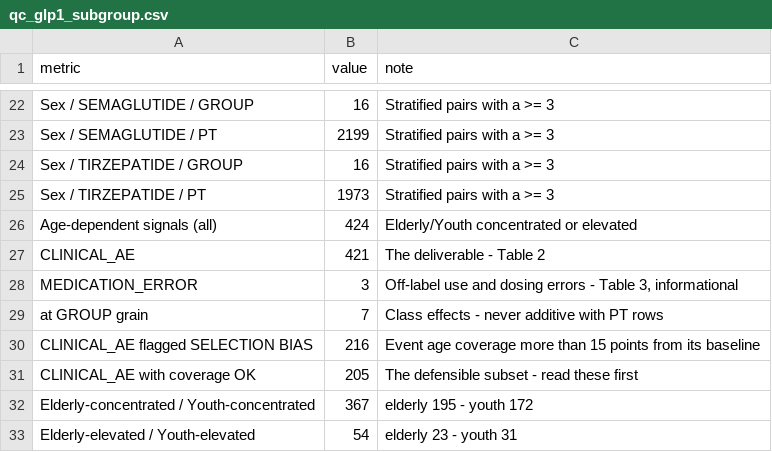
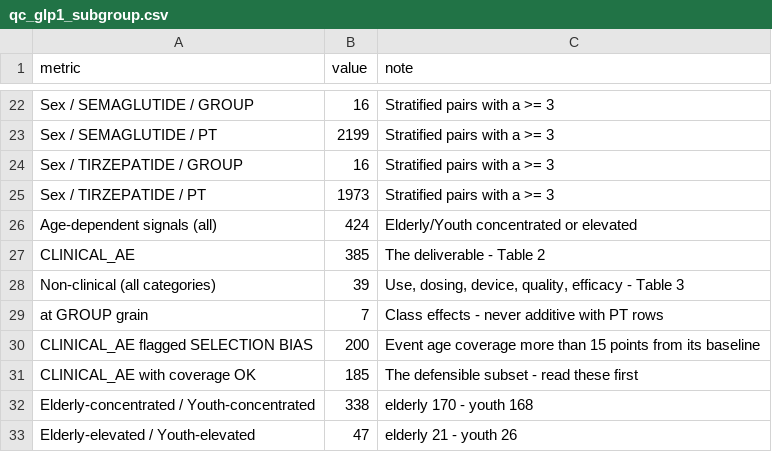
Before and after one commit to Hingling-Yu/FAERS-Signal-Detection, a CSV file: output/qc/qc_glp1_subgroup.csv, drawn as a sheet; only a part is shown, gaps mark what is left out.

```diff
--- a/output/qc/qc_glp1_subgroup.csv
+++ b/output/qc/qc_glp1_subgroup.csv
@@ -26,8 +26,8 @@ Sex / TIRZEPATIDE / PT,1973,Stratified pairs with a >= 3
 Age-dependent signals (all),424,Elderly/Youth concentrated or elevated
-CLINICAL_AE,421,The deliverable - Table 2
-MEDICATION_ERROR,3,"Off-label use and dosing errors - Table 3, informational"
+CLINICAL_AE,385,The deliverable - Table 2
+Non-clinical (all categories),39,"Use, dosing, device, quality, efficacy - Table 3"
 at GROUP grain,7,Class effects - never additive with PT rows
-CLINICAL_AE flagged SELECTION BIAS,216,Event age coverage more than 15 points from its baseline
-CLINICAL_AE with coverage OK,205,The defensible subset - read these first
-Elderly-concentrated / Youth-concentrated,367,elderly 195 - youth 172
-Elderly-elevated / Youth-elevated,54,elderly 23 - youth 31
+CLINICAL_AE flagged SELECTION BIAS,200,Event age coverage more than 15 points from its baseline
+CLINICAL_AE with coverage OK,185,The defensible subset - read these first
+Elderly-concentrated / Youth-concentrated,338,elderly 170 - youth 168
+Elderly-elevated / Youth-elevated,47,elderly 21 - youth 26
```
Also changed, not shown: 2 other files.
